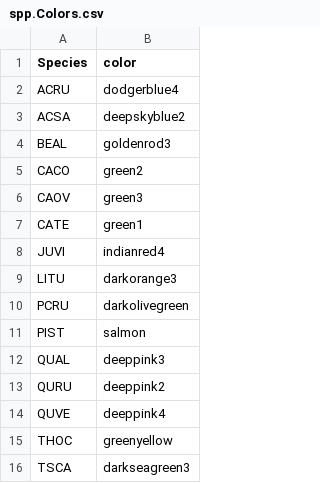
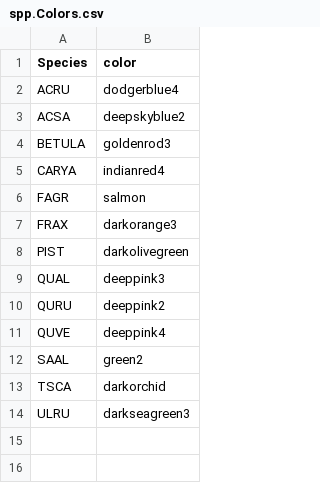
Before and after one commit to alexanderm10/multiple_limiting_factors_ch2, a CSV file: spp.Colors.csv, drawn as a sheet.

```diff
--- a/spp.Colors.csv
+++ b/spp.Colors.csv
@@ -3,10 +3,7 @@ ACRU,dodgerblue4
 ACSA,deepskyblue2
-BEAL,goldenrod3
-CACO,green2
-CAOV,green3
-CATE,green1
-JUVI,indianred4
-LITU,darkorange3
-PCRU,darkolivegreen
-PIST,salmon
+BETULA,goldenrod3
+CARYA,indianred4
+FAGR,salmon
+FRAX,darkorange3
+PIST,darkolivegreen
 QUAL,deeppink3
@@ -14,3 +11,4 @@ QURU,deeppink2
 QUVE,deeppink4
-THOC,greenyellow
-TSCA,darkseagreen3
+SAAL,green2
+TSCA,darkorchid
+ULRU,darkseagreen3
```
Also changed, not shown: 25 other files.
